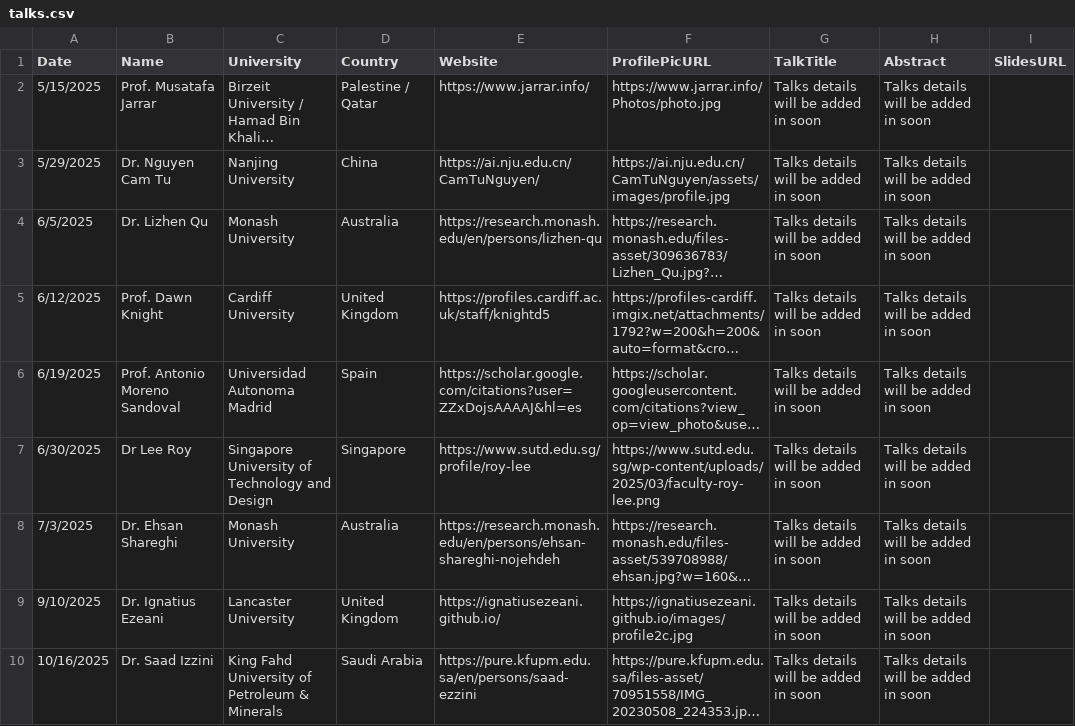
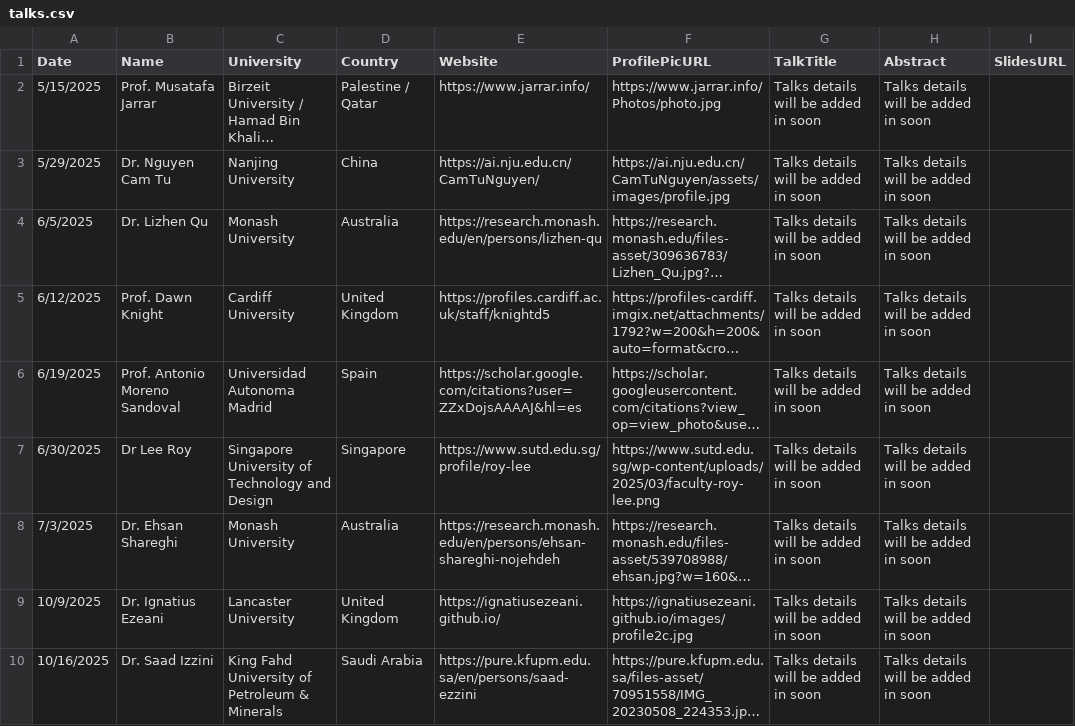
Before and after one commit to jimmytrn154/vinnlp.github.io, a CSV file: talks/talks.csv, drawn as a sheet; only a part is shown; long unchanged cells end in …; the diff names each change by its address in the sheet, - before the commit and + after, or states it on an @@ line.

Commit message:
talks

```diff
--- a/talks/talks.csv
+++ b/talks/talks.csv
-A9 (Date): 9/10/2025
+A9 (Date): 10/9/2025
```
